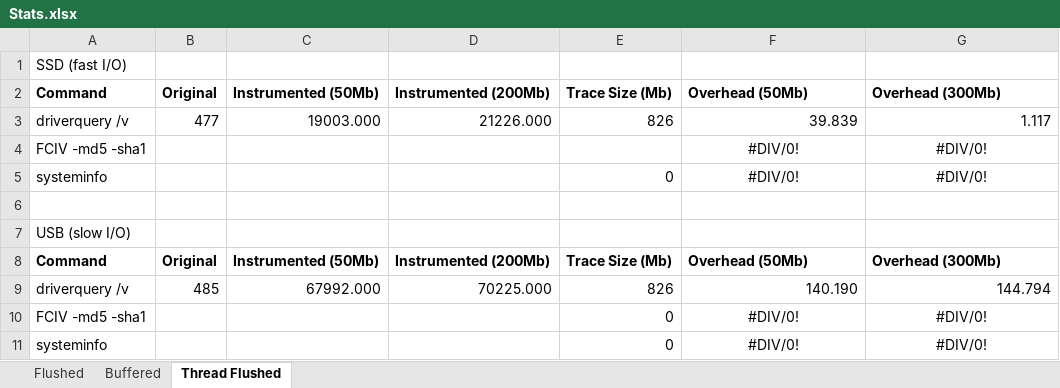
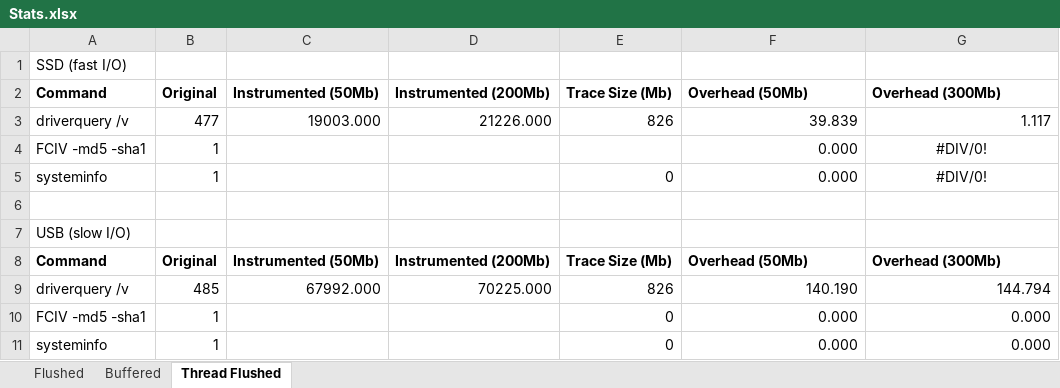
Before and after one commit to andreatulimiero/PinCFGReconstructor, an Excel workbook: Stats.xlsx, sheet Thread Flushed, drawn as a sheet; values as stored, in another font and other column widths than the file's, no borders; the diff names each change by its address in the sheet, - before the commit and + after, or states it on an @@ line.

```diff
--- a/Stats.xlsx (sheet Thread Flushed)
+++ b/Stats.xlsx (sheet Thread Flushed)
-B4:B5: (empty)
+B4:B5: 1
-F4:F5: #DIV/0!
+F4:F5: 0.000
-F4:F5 alignment: center
+F4:F5 alignment: right
-B10:B11: (empty)
+B10:B11: 1
-F10:F11: #DIV/0!
+F10:F11: 0.000
-F10:G11 alignment: center
+F10:G11 alignment: right
-G10:G11: #DIV/0!
+G10:G11: 0.000
```
Also changed, not shown: sheet Buffered, sheet Flushed, 3 other files.
